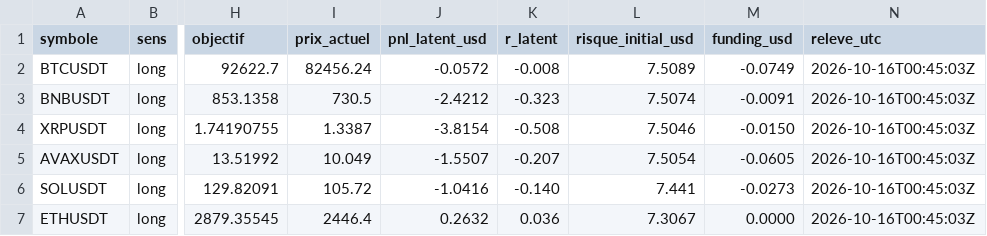
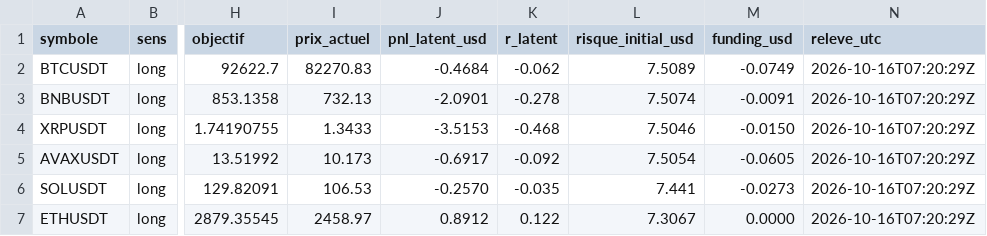
Before and after one commit to peppa1514/trading-pilot-track-record, a CSV file: data/positions.csv, drawn as a sheet; only a part is shown, gaps mark what is left out; the diff names each change by its address in the sheet, - before the commit and + after, or states it on an @@ line.

```diff
--- a/data/positions.csv
+++ b/data/positions.csv
-I2 (prix_actuel): 82456.24
+I2 (prix_actuel): 82270.83
-J2 (pnl_latent_usd): -0.0572
+J2 (pnl_latent_usd): -0.4684
-K2 (r_latent): -0.008
+K2 (r_latent): -0.062
-N2:N7 (releve_utc): 2026-10-16T00:45:03Z
+N2:N7 (releve_utc): 2026-10-16T07:20:29Z
-I3 (prix_actuel): 730.5
+I3 (prix_actuel): 732.13
-J3 (pnl_latent_usd): -2.4212
+J3 (pnl_latent_usd): -2.0901
-K3 (r_latent): -0.323
+K3 (r_latent): -0.278
-I4 (prix_actuel): 1.3387
+I4 (prix_actuel): 1.3433
-J4 (pnl_latent_usd): -3.8154
+J4 (pnl_latent_usd): -3.5153
-K4 (r_latent): -0.508
+K4 (r_latent): -0.468
-I5 (prix_actuel): 10.049
+I5 (prix_actuel): 10.173
-J5 (pnl_latent_usd): -1.5507
+J5 (pnl_latent_usd): -0.6917
-K5 (r_latent): -0.207
+K5 (r_latent): -0.092
-I6 (prix_actuel): 105.72
+I6 (prix_actuel): 106.53
-J6 (pnl_latent_usd): -1.0416
+J6 (pnl_latent_usd): -0.2570
-K6 (r_latent): -0.140
+K6 (r_latent): -0.035
-I7 (prix_actuel): 2446.4
+I7 (prix_actuel): 2458.97
-J7 (pnl_latent_usd): 0.2632
+J7 (pnl_latent_usd): 0.8912
-K7 (r_latent): 0.036
+K7 (r_latent): 0.122
```
Also changed, not shown: 6 other files.
